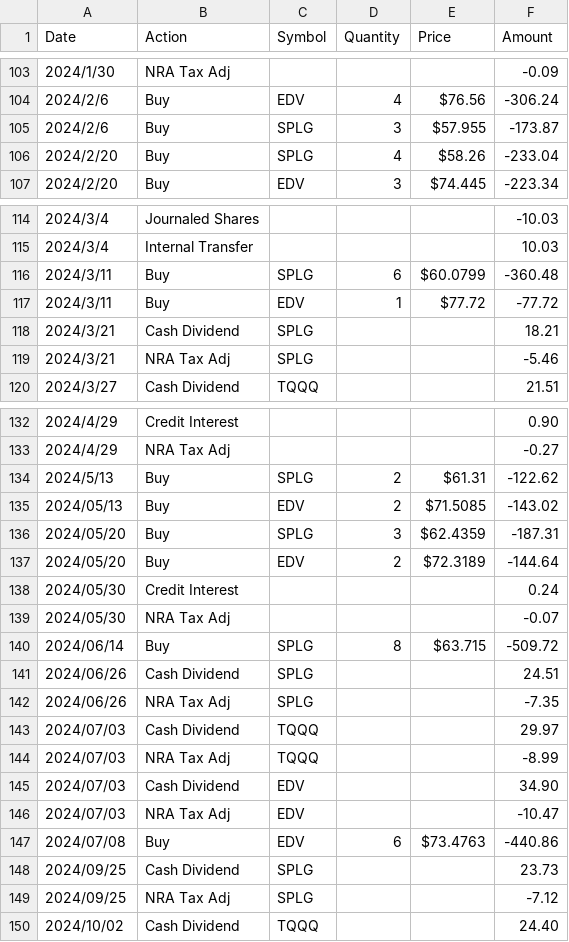
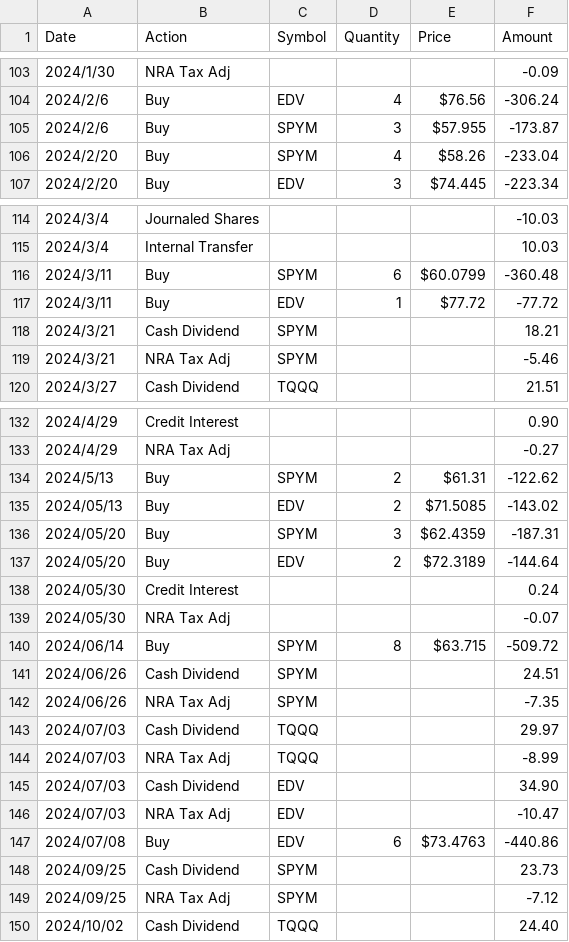
Before and after one commit to tim12332000/TW_ETF, a CSV file: us_train.csv, drawn as a sheet; only a part is shown, gaps mark what is left out; the diff covers the shown part only.

Commit message:
SPLG -> SPYM

```diff
--- a/us_train.csv
+++ b/us_train.csv
@@ -104,4 +104,4 @@ Date,Action,Symbol,Quantity,Price,Amount
 2024/2/6,Buy,EDV,4,$76.56,-306.24
-2024/2/6,Buy,SPLG,3,$57.955,-173.87
-2024/2/20,Buy,SPLG,4,$58.26,-233.04
+2024/2/6,Buy,SPYM,3,$57.955,-173.87
+2024/2/20,Buy,SPYM,4,$58.26,-233.04
 2024/2/20,Buy,EDV,3,$74.445,-223.34
@@ -115,6 +115,6 @@ Date,Action,Symbol,Quantity,Price,Amount
 2024/3/4,Internal Transfer,,,,10.03
-2024/3/11,Buy,SPLG,6,$60.0799,-360.48
+2024/3/11,Buy,SPYM,6,$60.0799,-360.48
 2024/3/11,Buy,EDV,1,$77.72,-77.72
-2024/3/21,Cash Dividend,SPLG,,,18.21
-2024/3/21,NRA Tax Adj,SPLG,,,-5.46
+2024/3/21,Cash Dividend,SPYM,,,18.21
+2024/3/21,NRA Tax Adj,SPYM,,,-5.46
 2024/3/27,Cash Dividend,TQQQ,,,21.51
@@ -133,5 +133,5 @@ Date,Action,Symbol,Quantity,Price,Amount
 2024/4/29,NRA Tax Adj,,,,-0.27
-2024/5/13,Buy,SPLG,2,$61.31,-122.62
+2024/5/13,Buy,SPYM,2,$61.31,-122.62
 2024/05/13,Buy,EDV,2,$71.5085,-143.02
-2024/05/20,Buy,SPLG,3,$62.4359,-187.31
+2024/05/20,Buy,SPYM,3,$62.4359,-187.31
 2024/05/20,Buy,EDV,2,$72.3189,-144.64
@@ -139,5 +139,5 @@ Date,Action,Symbol,Quantity,Price,Amount
 2024/05/30,NRA Tax Adj,,,,-0.07
-2024/06/14,Buy,SPLG,8,$63.715,-509.72
-2024/06/26,Cash Dividend,SPLG,,,24.51
-2024/06/26,NRA Tax Adj,SPLG,,,-7.35
+2024/06/14,Buy,SPYM,8,$63.715,-509.72
+2024/06/26,Cash Dividend,SPYM,,,24.51
+2024/06/26,NRA Tax Adj,SPYM,,,-7.35
 2024/07/03,Cash Dividend,TQQQ,,,29.97
@@ -147,4 +147,4 @@ Date,Action,Symbol,Quantity,Price,Amount
 2024/07/08,Buy,EDV,6,$73.4763,-440.86
-2024/09/25,Cash Dividend,SPLG,,,23.73
-2024/09/25,NRA Tax Adj,SPLG,,,-7.12
+2024/09/25,Cash Dividend,SPYM,,,23.73
+2024/09/25,NRA Tax Adj,SPYM,,,-7.12
 2024/10/02,Cash Dividend,TQQQ,,,24.40
```
Also changed, not shown: 8 edited cells elsewhere in this file.
